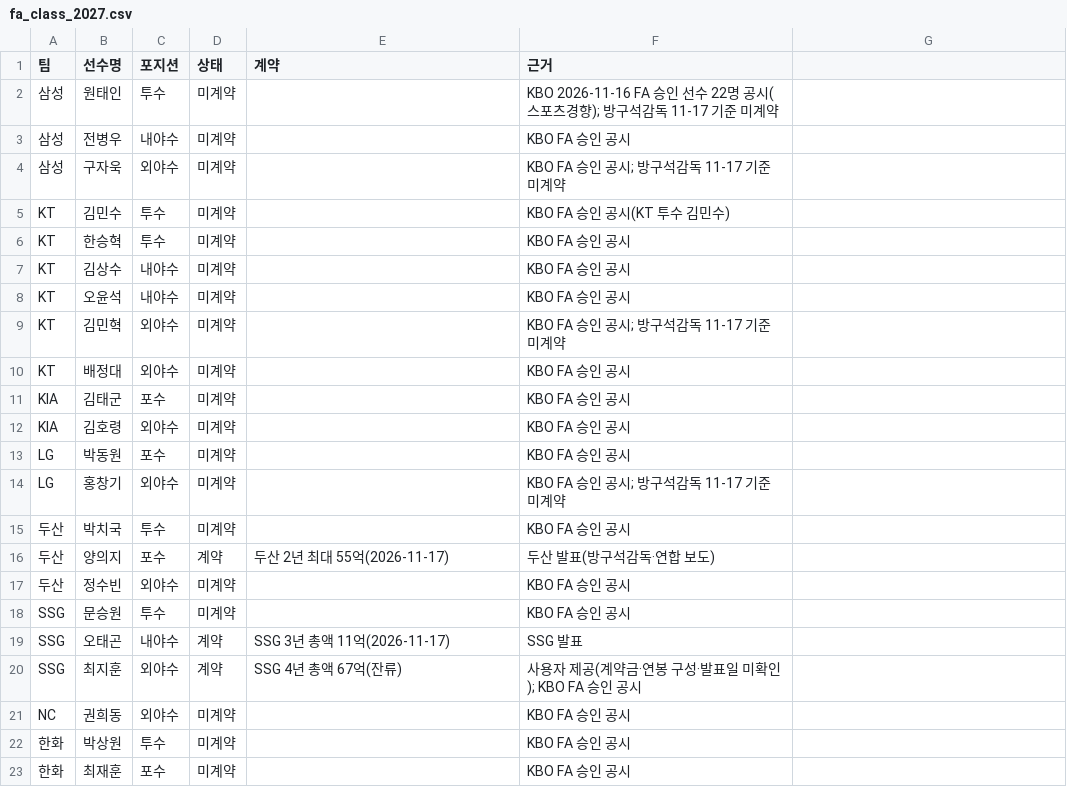
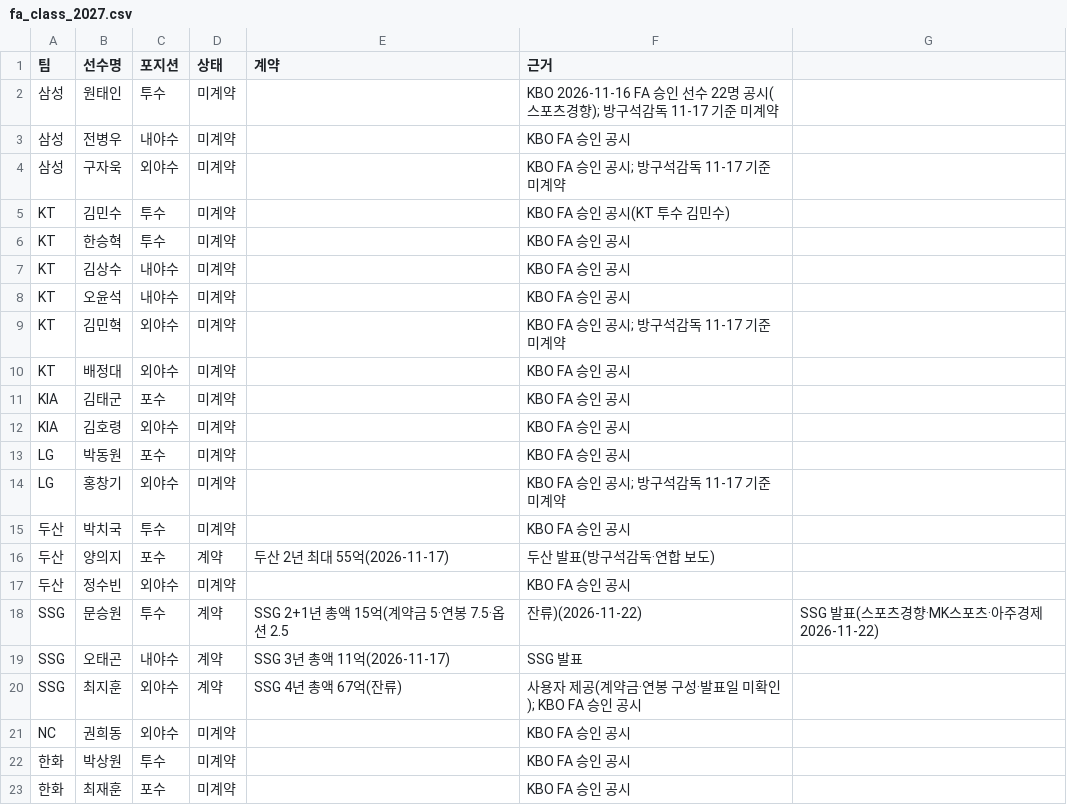
Before and after one commit to flashno3/-, a CSV file: kbo_sim/game/data/fa_class_2027.csv, drawn as a sheet.

```diff
--- a/kbo_sim/game/data/fa_class_2027.csv
+++ b/kbo_sim/game/data/fa_class_2027.csv
@@ -17,3 +17,3 @@ LG,홍창기,외야수,미계약,,KBO FA 승인 공시; 방구석감독 11-17
 두산,정수빈,외야수,미계약,,KBO FA 승인 공시
-SSG,문승원,투수,미계약,,KBO FA 승인 공시
+SSG,문승원,투수,계약,SSG 2+1년 총액 15억(계약금 5·연봉 7.5·옵션 2.5, 잔류)(2026-11-22),SSG 발표(스포츠경향·MK스포츠·아주경제 2026-11-22)
 SSG,오태곤,내야수,계약,SSG 3년 총액 11억(2026-11-17),SSG 발표
```
Also changed, not shown: kbo_sim/game/data/fa_contracts_2026.csv, 17 other files.
